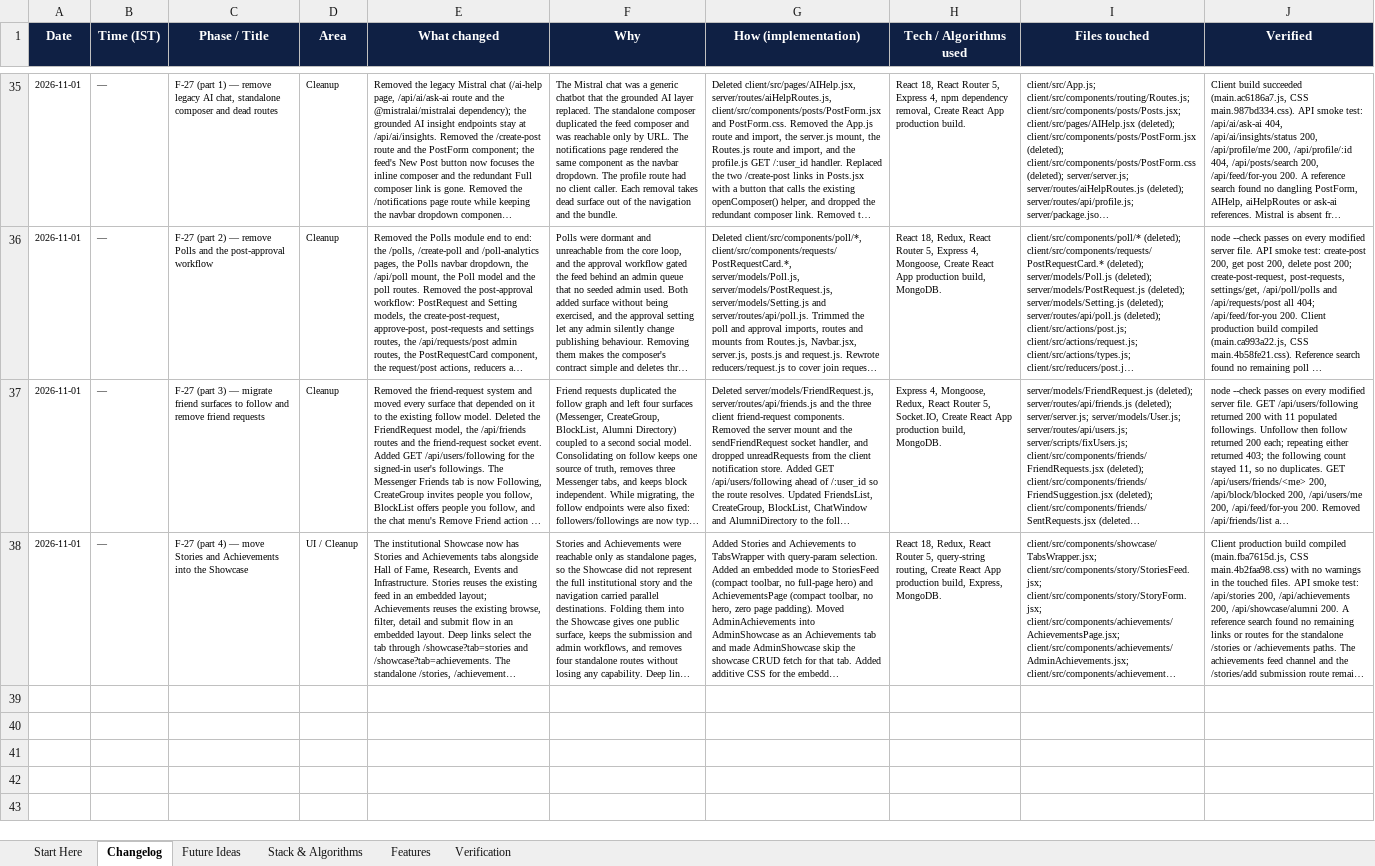
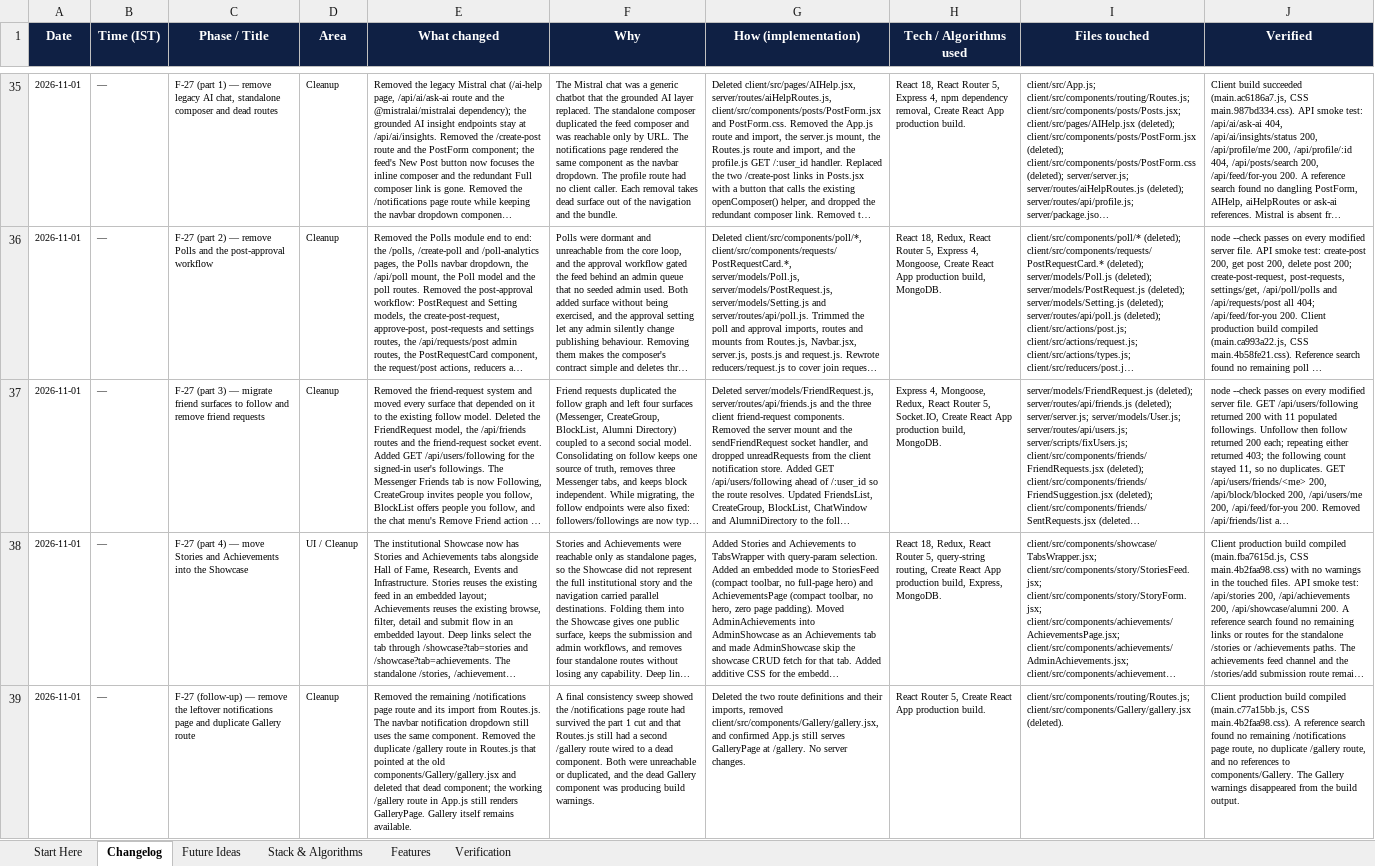
Before and after one commit to sathvikboina/alucon, an Excel workbook: AlumniConnect_Changelog_and_Ideas.xlsx, sheet Changelog, drawn as a sheet; only a part is shown, gaps mark what is left out; long unchanged cells end in …; values as stored, in another font and other column widths than the file's, no borders; the diff names each change by its address in the sheet, - before the commit and + after, or states it on an @@ line.

Commit message:
refactor(client): drop leftover notifications page and duplicate gallery route
F-27 follow-up from a final consistency sweep.\n\n- Removed the surviving /notifications page route and import; the navbar dropdown still uses the component.\n- Removed the duplicate /gallery route that pointed at the dead components/Gallery/gallery.jsx and deleted that component. The working GalleryPage route in App.js is unchanged.\n\nVerified: production client build compiled with no Gallery warnings. Workbook updated.

```diff
--- a/AlumniConnect_Changelog_and_Ideas.xlsx (sheet Changelog)
+++ b/AlumniConnect_Changelog_and_Ideas.xlsx (sheet Changelog)
+row 39: 2026-11-01 | — | F-27 (follow-up) — remove the leftover notifications page and duplicate Gallery route | Cleanup | Removed the remaining /notifications page route and its import from Routes.js. The navbar notification dropdown still uses the same component. Removed the duplicate /gallery route in Routes.js that pointed at the old components/Gallery/gallery.jsx and deleted that dead component; the working /gallery route in App.js still renders GalleryPage. Gallery itself remains available. | A final consistency sweep showed the /notifications page route had survived the part 1 cut and that Routes.js still had a second /gallery route wired to a dead component. Both were unreachable or duplicated, and the dead Gallery component was producing build warnings. | Deleted the two route definitions and their imports, removed client/src/components/Gallery/gallery.jsx, and confirmed App.js still serves GalleryPage at /gallery. No server changes. | React Router 5, Create React App production build. | client/src/components/routing/Routes.js; client/src/components/Gallery/gallery.jsx (deleted). | Client production build compiled (main.c77a15bb.js, CSS main.4b2faa98.css). A reference search found no remaining /notifications page route, no duplicate /gallery route, and no references to components/Gallery. The Gallery warnings disappeared from the build output.
```
Also changed, not shown: sheet Verification, 2 other files.
